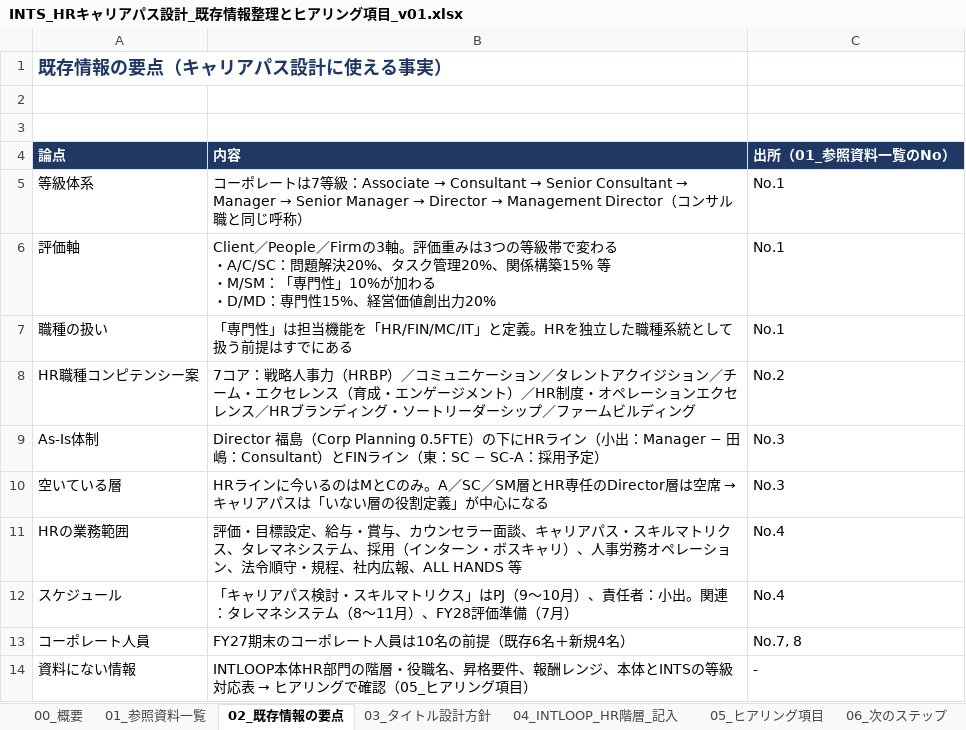
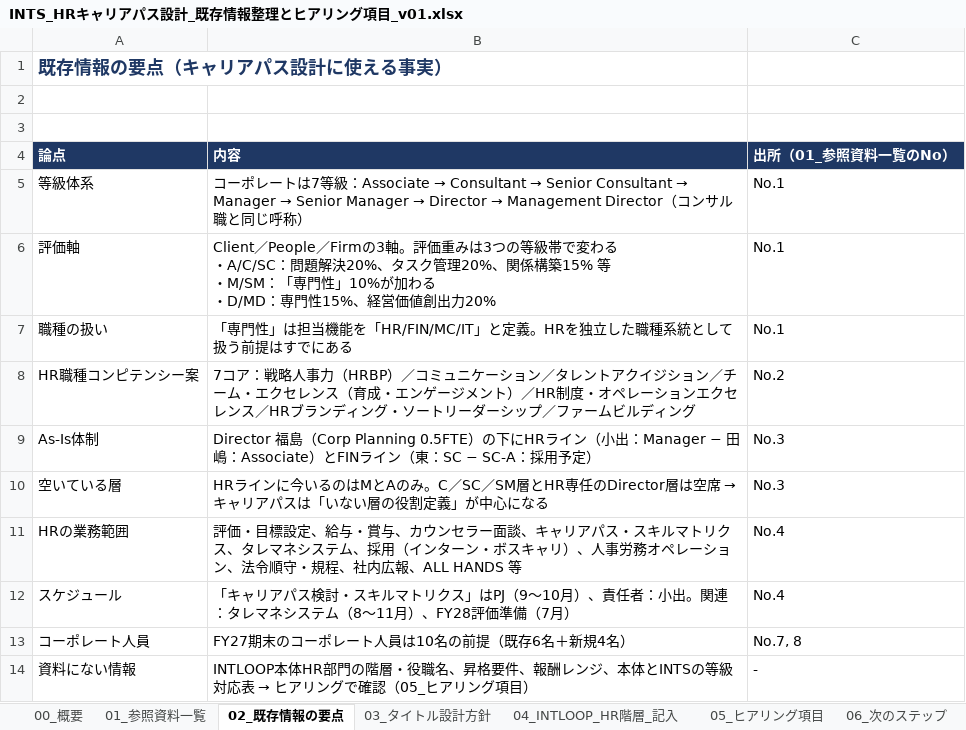
Before and after one commit to mkomko2011/For-AI, an Excel workbook: INTS_HRキャリアパス設計_既存情報整理とヒアリング項目_v01.xlsx, sheet 02_既存情報の要点, drawn as a sheet; values as stored, in another font and other column widths than the file's, no borders; the diff names each change by its address in the sheet, - before the commit and + after, or states it on an @@ line.

```diff
--- a/INTS_HRキャリアパス設計_既存情報整理とヒアリング項目_v01.xlsx (sheet 02_既存情報の要点)
+++ b/INTS_HRキャリアパス設計_既存情報整理とヒアリング項目_v01.xlsx (sheet 02_既存情報の要点)
-B9 (内容): …− 田嶋：Consultant）とFINラ…
+B9 (内容): …− 田嶋：Associate）とFINラ…
-B10 (内容): …のはMとCのみ。A／SC／SM…
+B10 (内容): …のはMとAのみ。C／SC／SM…
```
Also changed, not shown: sheet 03_タイトル設計方針, sheet 01_参照資料一覧.
